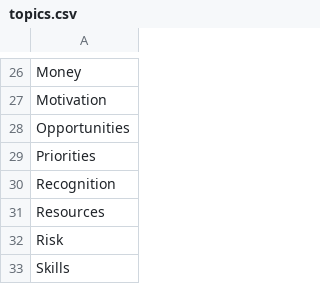
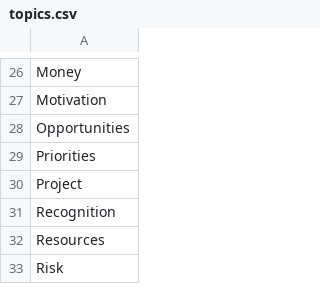
Before and after one commit to ICTLearningSciences/org-pal3-mentorpal, a CSV file: data/topics.csv, drawn as a sheet; only a part is shown, gaps mark what is left out; the shorter side is filled out with more unchanged rows.

Commit message:
updated topics

```diff
--- a/data/topics.csv
+++ b/data/topics.csv
@@ -29,2 +29,3 @@ Opportunities
 Priorities
+Project
 Recognition
```
